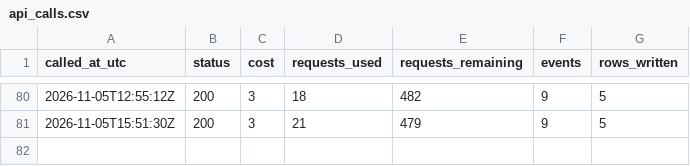
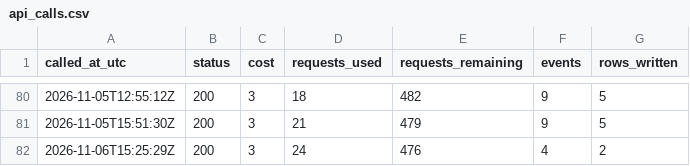
Before and after one commit to straf10/675hoops-Euroleague-Analytics, a CSV file: odds/api_calls.csv, drawn as a sheet; only a part is shown, gaps mark what is left out; the diff names each change by its address in the sheet, - before the commit and + after, or states it on an @@ line.

```diff
--- a/odds/api_calls.csv
+++ b/odds/api_calls.csv
+row 82: 2026-11-06T15:25:29Z | 200 | 3 | 24 | 476 | 4 | 2
```
Also changed, not shown: odds/euroleague_2026-27.csv, 2 other files.
